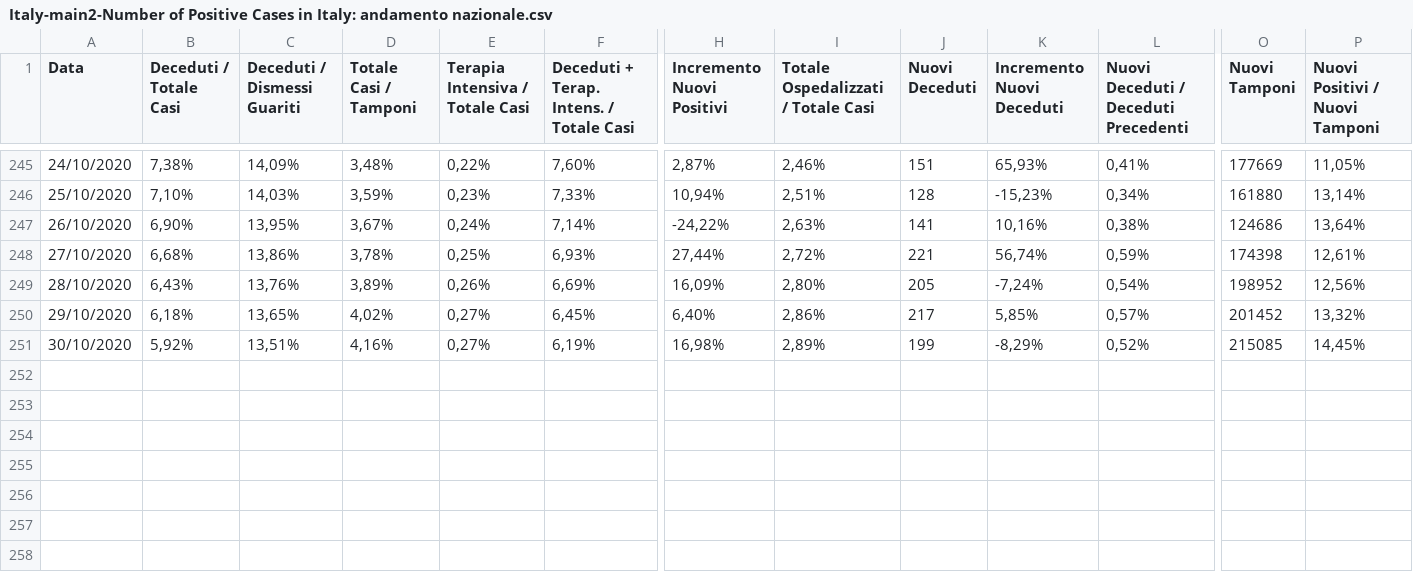
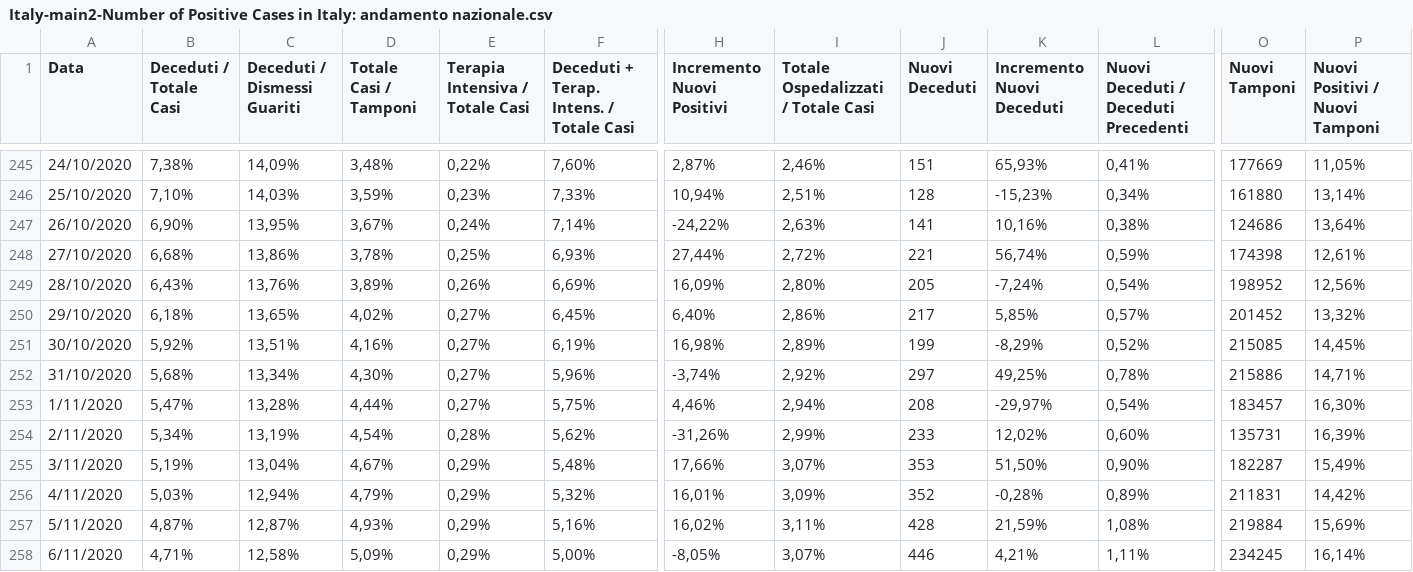
Before and after one commit to angelodm/covid-19_general_statistics, a CSV file: coronavirus_data/Italy-main2-Number of Positive Cases in Italy: andamento nazionale.csv, drawn as a sheet; only a part is shown, gaps mark what is left out; rows hold the shown columns only; the diff names each change by its address in the sheet, - before the commit and + after, or states it on an @@ line.

Commit message:
Covid-19 Data & Statistics

```diff
--- a/coronavirus_data/Italy-main2-Number of Positive Cases in Italy: andamento nazionale.csv
+++ b/coronavirus_data/Italy-main2-Number of Positive Cases in Italy: andamento nazionale.csv
+row 252: 31/10/2020 | 5,68% | 13,34% | 4,30% | 0,27% | 5,96% | -3,74% | 2,92% | 297 | 49,25% | 0,78% | 215886 | 14,71%
+row 253: 1/11/2020 | 5,47% | 13,28% | 4,44% | 0,27% | 5,75% | 4,46% | 2,94% | 208 | -29,97% | 0,54% | 183457 | 16,30%
+row 254: 2/11/2020 | 5,34% | 13,19% | 4,54% | 0,28% | 5,62% | -31,26% | 2,99% | 233 | 12,02% | 0,60% | 135731 | 16,39%
+row 255: 3/11/2020 | 5,19% | 13,04% | 4,67% | 0,29% | 5,48% | 17,66% | 3,07% | 353 | 51,50% | 0,90% | 182287 | 15,49%
+row 256: 4/11/2020 | 5,03% | 12,94% | 4,79% | 0,29% | 5,32% | 16,01% | 3,09% | 352 | -0,28% | 0,89% | 211831 | 14,42%
+row 257: 5/11/2020 | 4,87% | 12,87% | 4,93% | 0,29% | 5,16% | 16,02% | 3,11% | 428 | 21,59% | 1,08% | 219884 | 15,69%
+row 258: 6/11/2020 | 4,71% | 12,58% | 5,09% | 0,29% | 5,00% | -8,05% | 3,07% | 446 | 4,21% | 1,11% | 234245 | 16,14%
```
Also changed, not shown: coronavirus_data/Calabria-main-Number of Positive Cases in Italy: Calabria.csv, coronavirus_data/Italy-main-Number of Positive Cases in Italy: andamento nazionale.csv, 12 other files.
